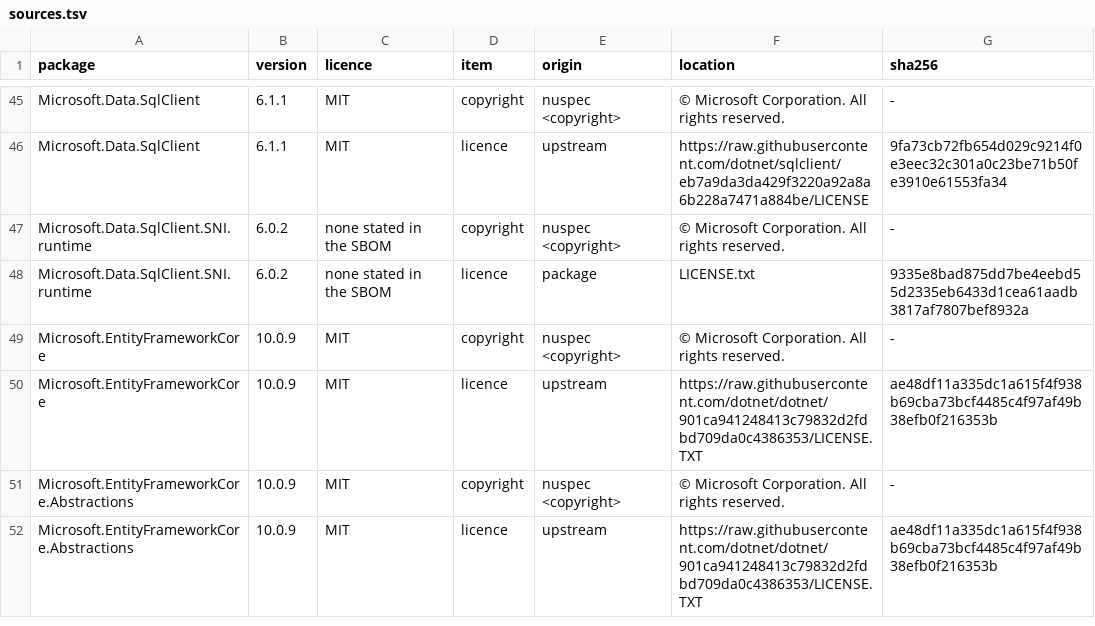
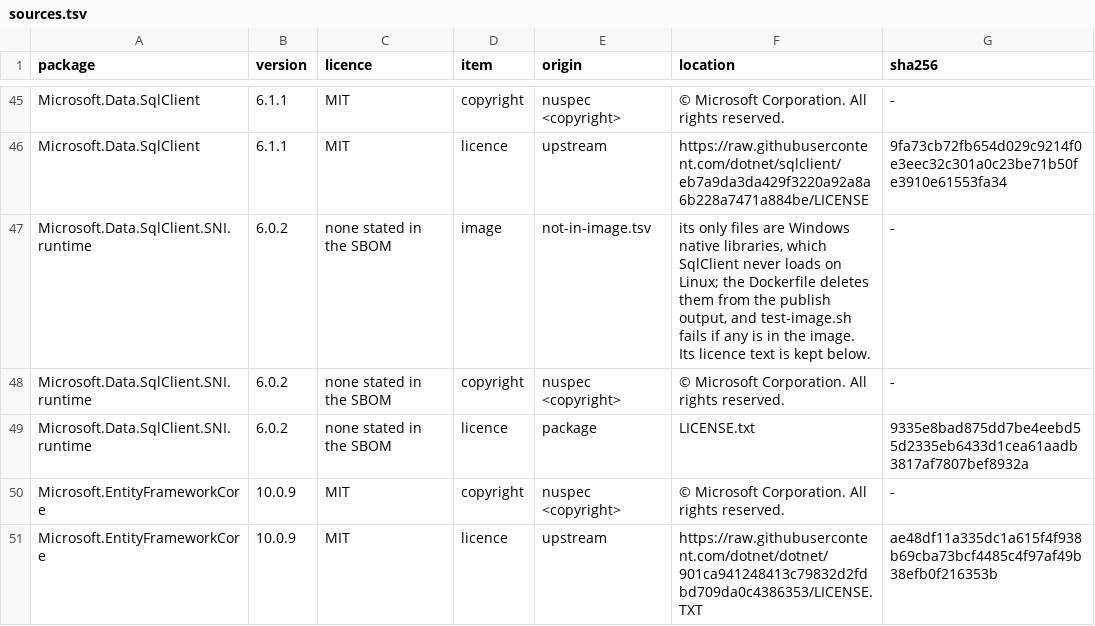
Before and after one commit to sabysabashvily/EclipsVault, a TSV file: .github/notices/sources.tsv, drawn as a sheet; only a part is shown, gaps mark what is left out; the shorter side is filled out with more unchanged rows.

```diff
--- a/.github/notices/sources.tsv
+++ b/.github/notices/sources.tsv
@@ -46,2 +46,3 @@ Microsoft.Data.SqlClient	6.1.1	MIT	copyright	nuspec <copyright>	© Microsoft Cor
 Microsoft.Data.SqlClient	6.1.1	MIT	licence	upstream	https://raw.githubusercontent.com/dotnet/sqlclient/eb7a9da3da429f3220a92a8a6b228a7471a884be/LICENSE	9fa73cb72fb654d029c9214f0e3eec32c301a0c23be71b50fe3910e61553fa34
+Microsoft.Data.SqlClient.SNI.runtime	6.0.2	none stated in the SBOM	image	not-in-image.tsv	its only files are Windows native libraries, which SqlClient never loads on Linux; the Dockerfile deletes them from the publish output, and test-image.sh fails if any is in the image. Its licence text is kept below.	-
 Microsoft.Data.SqlClient.SNI.runtime	6.0.2	none stated in the SBOM	copyright	nuspec <copyright>	© Microsoft Corporation. All rights reserved.	-
```
Also changed, not shown: 6 other files.
